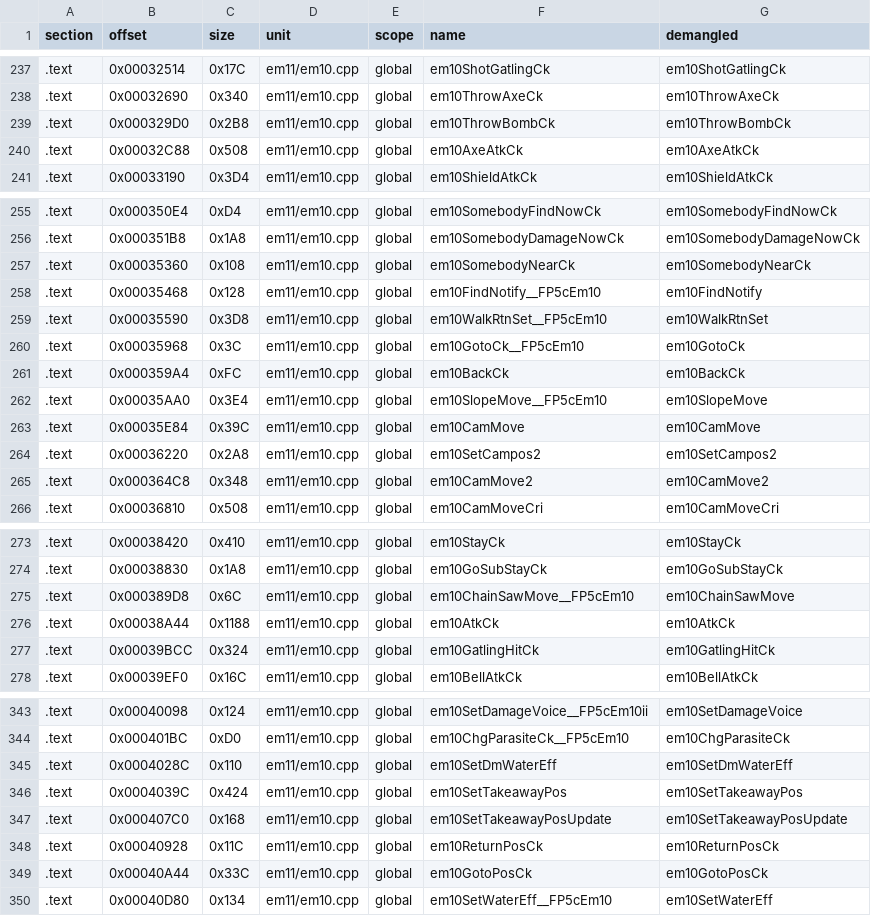
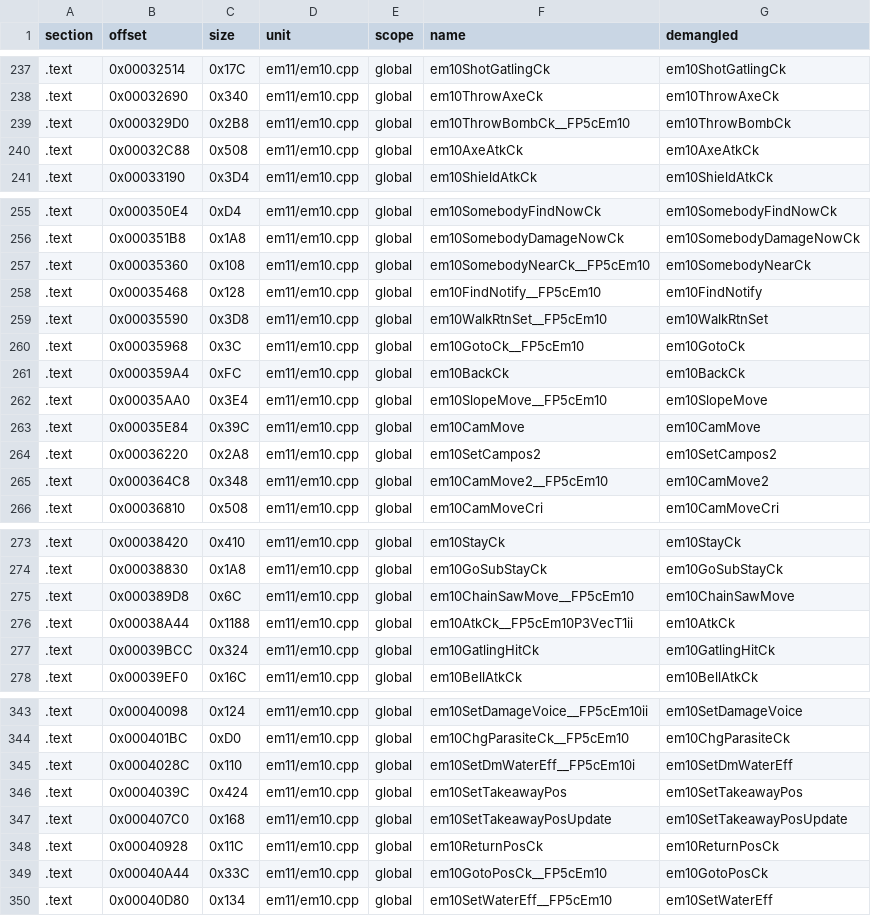
Before and after one commit to Penguinjanator/re4, a TSV file: config/G4BE08/modules/em11/sym_map.tsv, drawn as a sheet; only a part is shown, gaps mark what is left out; the diff covers the shown part only.

```diff
--- a/config/G4BE08/modules/em11/sym_map.tsv
+++ b/config/G4BE08/modules/em11/sym_map.tsv
@@ -238,3 +238,3 @@ section	offset	size	unit	scope	name	demangled
 .text	0x00032690	0x340	em11/em10.cpp	global	em10ThrowAxeCk	em10ThrowAxeCk
-.text	0x000329D0	0x2B8	em11/em10.cpp	global	em10ThrowBombCk	em10ThrowBombCk
+.text	0x000329D0	0x2B8	em11/em10.cpp	global	em10ThrowBombCk__FP5cEm10	em10ThrowBombCk
 .text	0x00032C88	0x508	em11/em10.cpp	global	em10AxeAtkCk	em10AxeAtkCk
@@ -256,3 +256,3 @@ section	offset	size	unit	scope	name	demangled
 .text	0x000351B8	0x1A8	em11/em10.cpp	global	em10SomebodyDamageNowCk	em10SomebodyDamageNowCk
-.text	0x00035360	0x108	em11/em10.cpp	global	em10SomebodyNearCk	em10SomebodyNearCk
+.text	0x00035360	0x108	em11/em10.cpp	global	em10SomebodyNearCk__FP5cEm10	em10SomebodyNearCk
 .text	0x00035468	0x128	em11/em10.cpp	global	em10FindNotify__FP5cEm10	em10FindNotify
@@ -264,3 +264,3 @@ section	offset	size	unit	scope	name	demangled
 .text	0x00036220	0x2A8	em11/em10.cpp	global	em10SetCampos2	em10SetCampos2
-.text	0x000364C8	0x348	em11/em10.cpp	global	em10CamMove2	em10CamMove2
+.text	0x000364C8	0x348	em11/em10.cpp	global	em10CamMove2__FP5cEm10	em10CamMove2
 .text	0x00036810	0x508	em11/em10.cpp	global	em10CamMoveCri	em10CamMoveCri
@@ -275,3 +275,3 @@ section	offset	size	unit	scope	name	demangled
 .text	0x000389D8	0x6C	em11/em10.cpp	global	em10ChainSawMove__FP5cEm10	em10ChainSawMove
-.text	0x00038A44	0x1188	em11/em10.cpp	global	em10AtkCk	em10AtkCk
+.text	0x00038A44	0x1188	em11/em10.cpp	global	em10AtkCk__FP5cEm10P3VecT1ii	em10AtkCk
 .text	0x00039BCC	0x324	em11/em10.cpp	global	em10GatlingHitCk	em10GatlingHitCk
@@ -344,3 +344,3 @@ section	offset	size	unit	scope	name	demangled
 .text	0x000401BC	0xD0	em11/em10.cpp	global	em10ChgParasiteCk__FP5cEm10	em10ChgParasiteCk
-.text	0x0004028C	0x110	em11/em10.cpp	global	em10SetDmWaterEff	em10SetDmWaterEff
+.text	0x0004028C	0x110	em11/em10.cpp	global	em10SetDmWaterEff__FP5cEm10i	em10SetDmWaterEff
 .text	0x0004039C	0x424	em11/em10.cpp	global	em10SetTakeawayPos	em10SetTakeawayPos
@@ -348,3 +348,3 @@ section	offset	size	unit	scope	name	demangled
 .text	0x00040928	0x11C	em11/em10.cpp	global	em10ReturnPosCk	em10ReturnPosCk
-.text	0x00040A44	0x33C	em11/em10.cpp	global	em10GotoPosCk	em10GotoPosCk
+.text	0x00040A44	0x33C	em11/em10.cpp	global	em10GotoPosCk__FP5cEm10	em10GotoPosCk
 .text	0x00040D80	0x134	em11/em10.cpp	global	em10SetWaterEff__FP5cEm10	em10SetWaterEff
```
Also changed, not shown: 24 edited cells elsewhere in this file, config/G4BE08/modules/em12/sym_map.tsv, config/G4BE08/modules/em13/sym_map.tsv, 29 other files.
